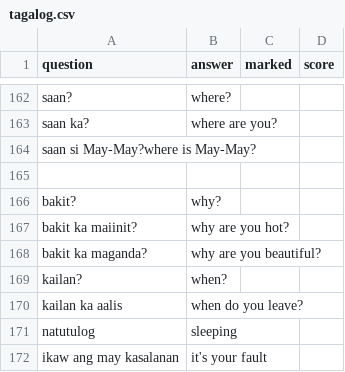
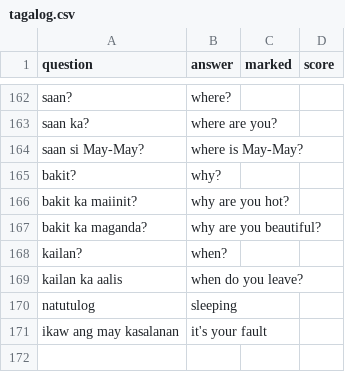
Before and after one commit to robinrob/quiz, a CSV file: tagalog.csv, drawn as a sheet; only a part is shown, gaps mark what is left out.

```diff
--- a/tagalog.csv
+++ b/tagalog.csv
@@ -163,4 +163,3 @@ saan?,where?
 saan ka?,where are you?
-saan si May-May?where is May-May?
-
+saan si May-May?,where is May-May?
 bakit?,why?
```
Also changed, not shown: 8 other files.
